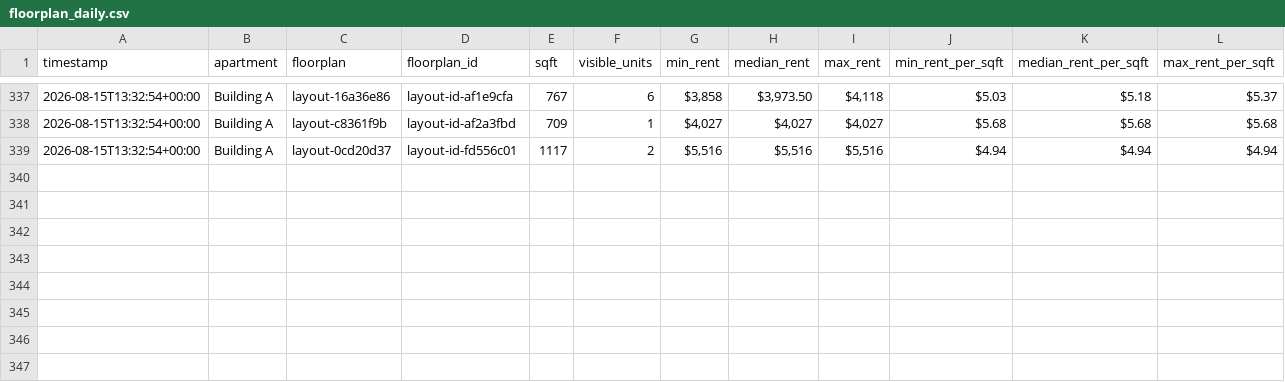
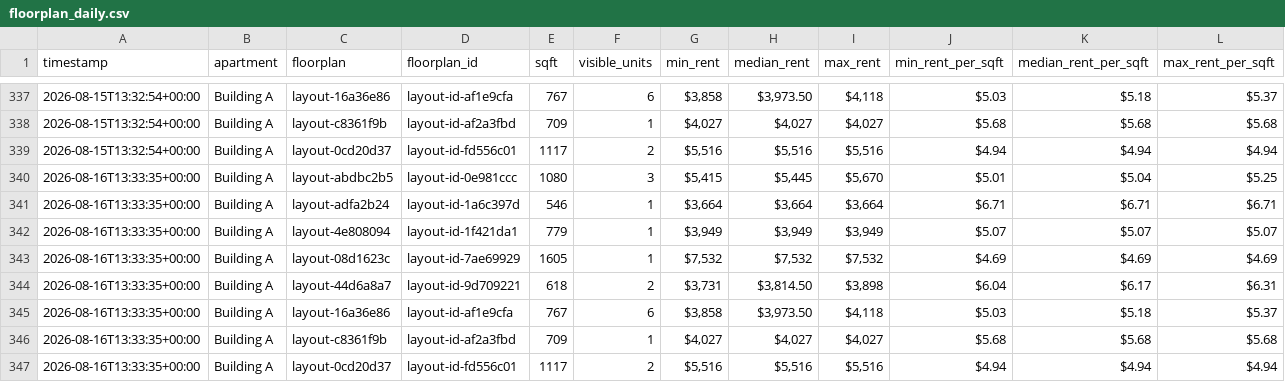
Before and after one commit to playuhh/tracker, a CSV file: data/floorplan_daily.csv, drawn as a sheet; only a part is shown, gaps mark what is left out; rows hold the shown columns only; the diff names each change by its address in the sheet, - before the commit and + after, or states it on an @@ line.

```diff
--- a/data/floorplan_daily.csv
+++ b/data/floorplan_daily.csv
+row 340: 2026-08-16T13:33:35+00:00 | Building A | layout-abdbc2b5 | layout-id-0e981ccc | 1080 | 3 | $5,415 | $5,445 | $5,670 | $5.01 | $5.04 | $5.25
+row 341: 2026-08-16T13:33:35+00:00 | Building A | layout-adfa2b24 | layout-id-1a6c397d | 546 | 1 | $3,664 | $3,664 | $3,664 | $6.71 | $6.71 | $6.71
+row 342: 2026-08-16T13:33:35+00:00 | Building A | layout-4e808094 | layout-id-1f421da1 | 779 | 1 | $3,949 | $3,949 | $3,949 | $5.07 | $5.07 | $5.07
+row 343: 2026-08-16T13:33:35+00:00 | Building A | layout-08d1623c | layout-id-7ae69929 | 1605 | 1 | $7,532 | $7,532 | $7,532 | $4.69 | $4.69 | $4.69
+row 344: 2026-08-16T13:33:35+00:00 | Building A | layout-44d6a8a7 | layout-id-9d709221 | 618 | 2 | $3,731 | $3,814.50 | $3,898 | $6.04 | $6.17 | $6.31
+row 345: 2026-08-16T13:33:35+00:00 | Building A | layout-16a36e86 | layout-id-af1e9cfa | 767 | 6 | $3,858 | $3,973.50 | $4,118 | $5.03 | $5.18 | $5.37
+row 346: 2026-08-16T13:33:35+00:00 | Building A | layout-c8361f9b | layout-id-af2a3fbd | 709 | 1 | $4,027 | $4,027 | $4,027 | $5.68 | $5.68 | $5.68
+row 347: 2026-08-16T13:33:35+00:00 | Building A | layout-0cd20d37 | layout-id-fd556c01 | 1117 | 2 | $5,516 | $5,516 | $5,516 | $4.94 | $4.94 | $4.94
```
Also changed, not shown: data/scrape_runs.csv, data/unit_prices.csv, 2 other files.
